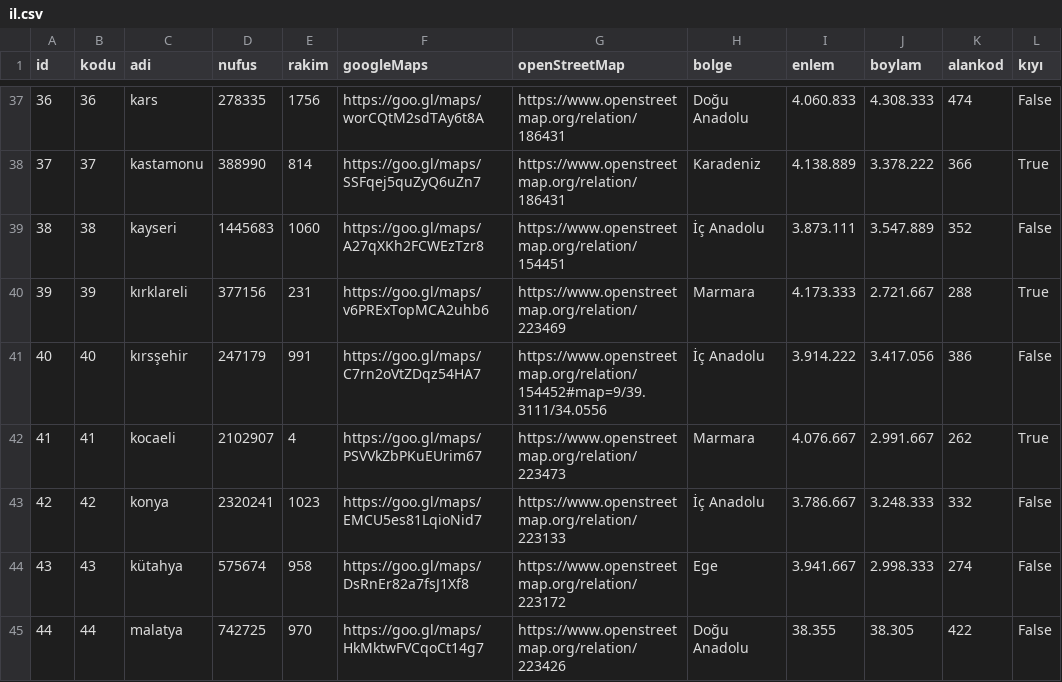
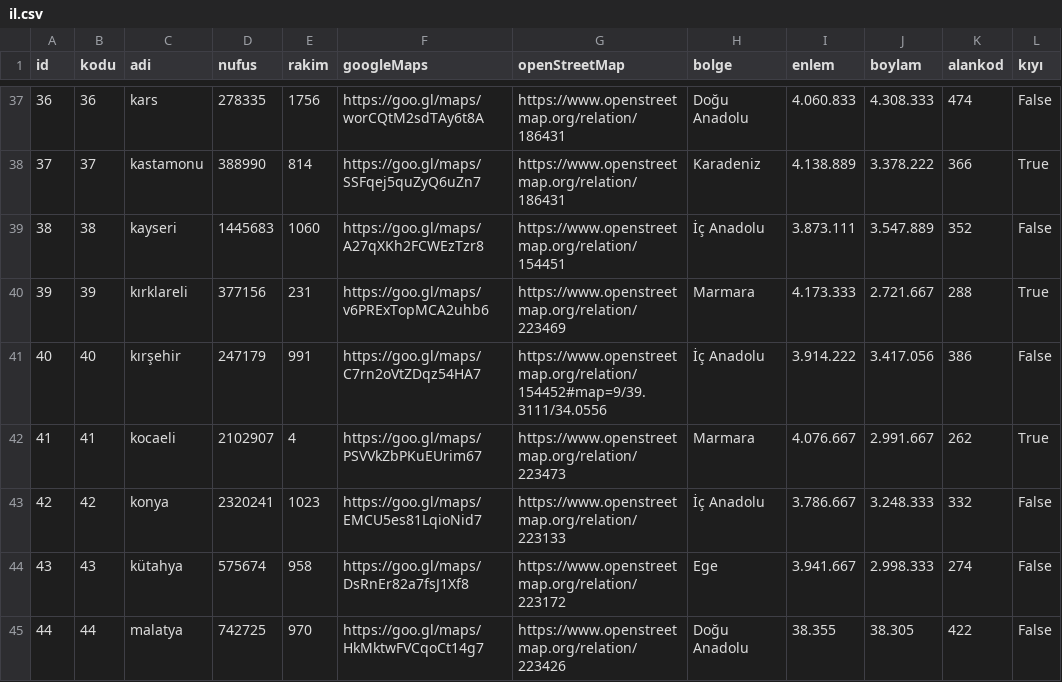
Before and after one commit to ckoglu/csv-tr-api, a CSV file: il.csv, drawn as a sheet; only a part is shown, gaps mark what is left out; the diff names each change by its address in the sheet, - before the commit and + after, or states it on an @@ line.

Commit message:
Update il.csv
kırşehir yazım hatası

```diff
--- a/il.csv
+++ b/il.csv
-C41 (adi): kırsşehir
+C41 (adi): kırşehir
```
